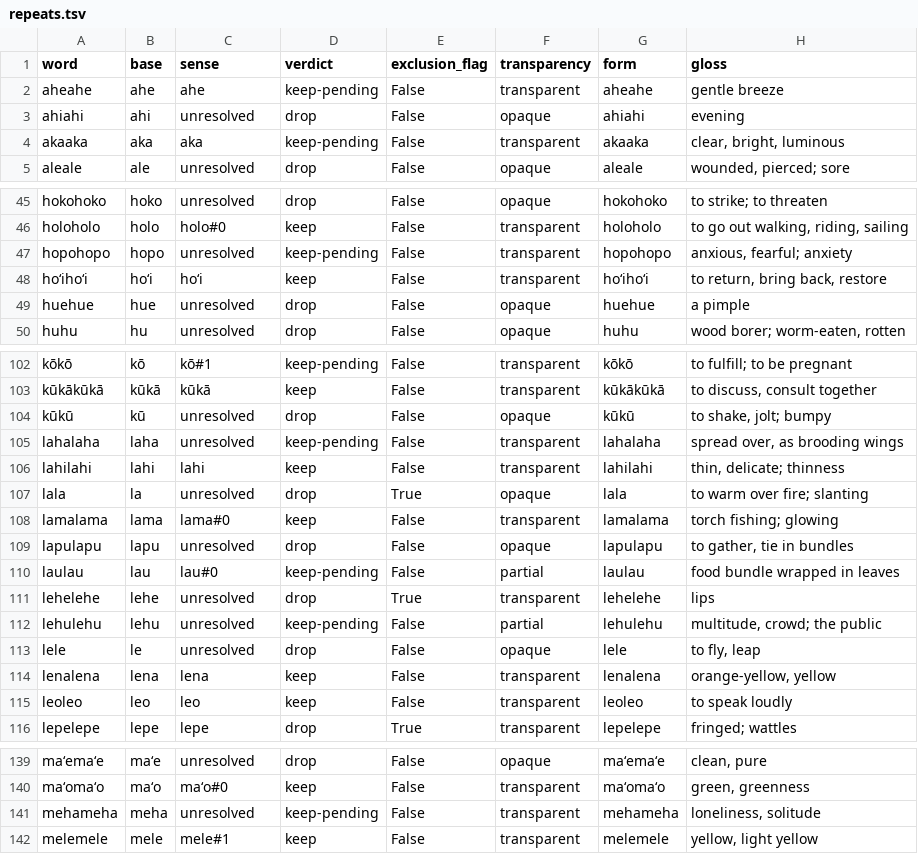
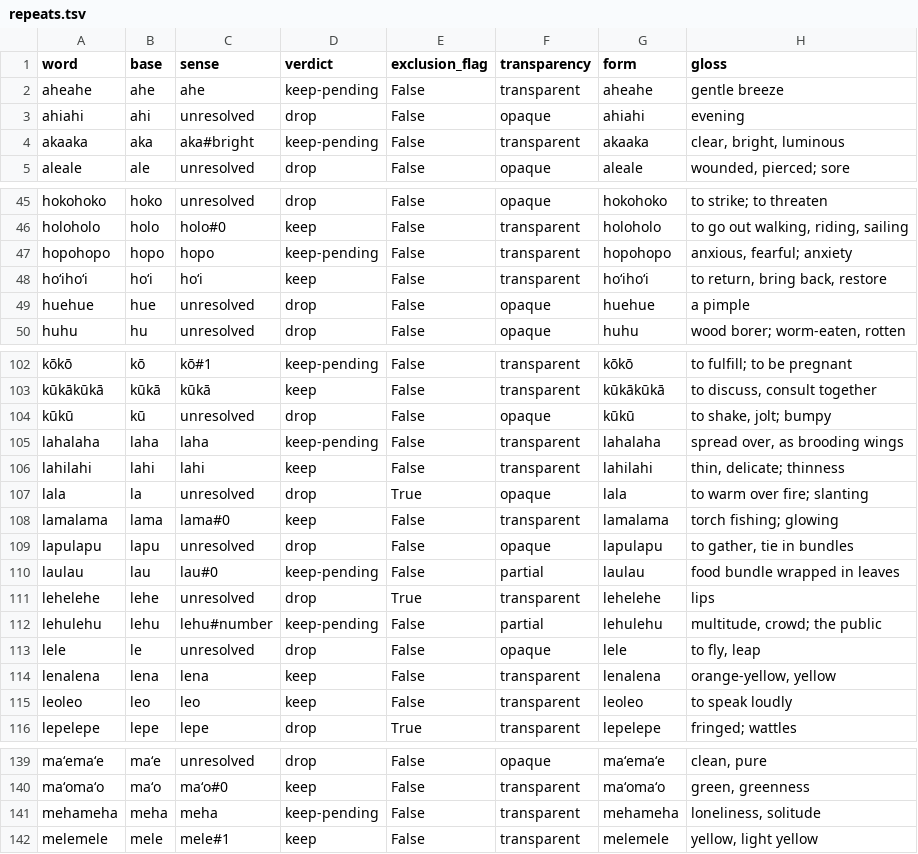
Before and after one commit to kumavis/vibe-dump, a TSV file: packages/pohaku-tumble/research/review/repeats.tsv, drawn as a sheet; only a part is shown, gaps mark what is left out; the diff covers the shown part only; the diff names each change by its address in the sheet, - before the commit and + after, or states it on an @@ line.

```diff
--- a/packages/pohaku-tumble/research/review/repeats.tsv
+++ b/packages/pohaku-tumble/research/review/repeats.tsv
-C4 (sense): aka
+C4 (sense): aka#bright
-C47 (sense): unresolved
+C47 (sense): hopo
-C105 (sense): unresolved
+C105 (sense): laha
-C112 (sense): unresolved
+C112 (sense): lehu#number
-C141 (sense): unresolved
+C141 (sense): meha
```
Also changed, not shown: 17 edited cells elsewhere in this file, 7 other files.
